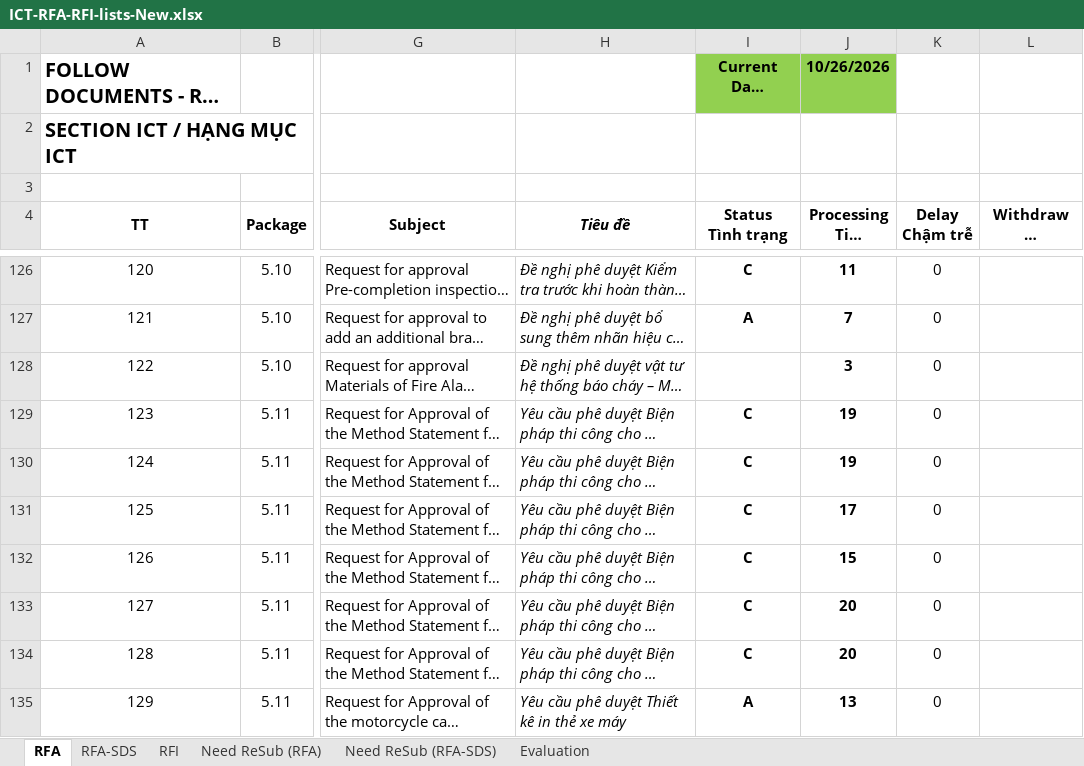
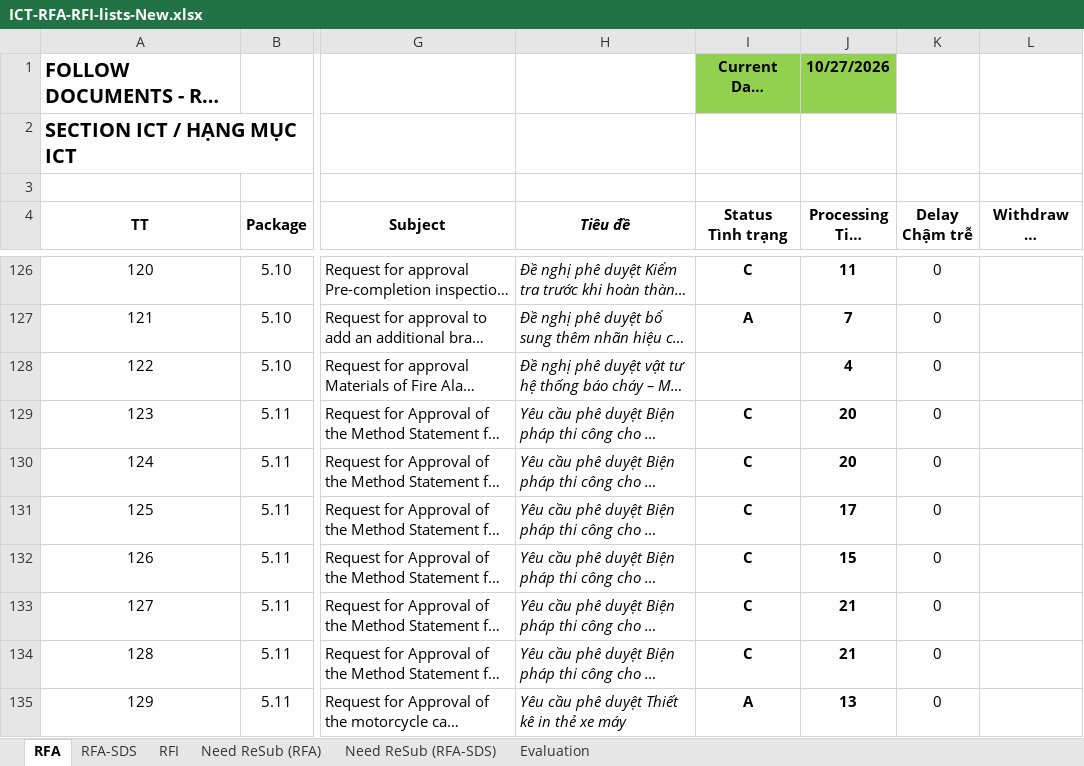
Before and after one commit to Shi-49-94-444-4444/ltia-ict-dashboard, an Excel workbook: ICT-RFA-RFI-lists-New.xlsx, sheet RFA, drawn as a sheet; only a part is shown, gaps mark what is left out; long unchanged cells end in …; values as stored, in another font and other column widths than the file's, no borders; conditional formats not drawn; the diff covers the shown part only; the diff names each change by its address in the sheet, - before the commit and + after, or states it on an @@ line.

```diff
--- a/ICT-RFA-RFI-lists-New.xlsx (sheet RFA)
+++ b/ICT-RFA-RFI-lists-New.xlsx (sheet RFA)
-J1 (Processing Time Thời gian xử lý): 10/26/2026
+J1 (Processing Time Thời gian xử lý): 10/27/2026
-J128 (Processing Time Thời gian xử lý): 3
+J128 (Processing Time Thời gian xử lý): 4
-J129:J130 (Processing Time Thời gian xử lý): 19
+J129:J130 (Processing Time Thời gian xử lý): 20
-J133:J134 (Processing Time Thời gian xử lý): 20
+J133:J134 (Processing Time Thời gian xử lý): 21
```
Also changed, not shown: 36 edited cells elsewhere in this sheet, sheet RFA-SDS, sheet Need ReSub (RFA-SDS), sheet RFI, sheet Evaluation, formulas that keep their value, 1 other file.
